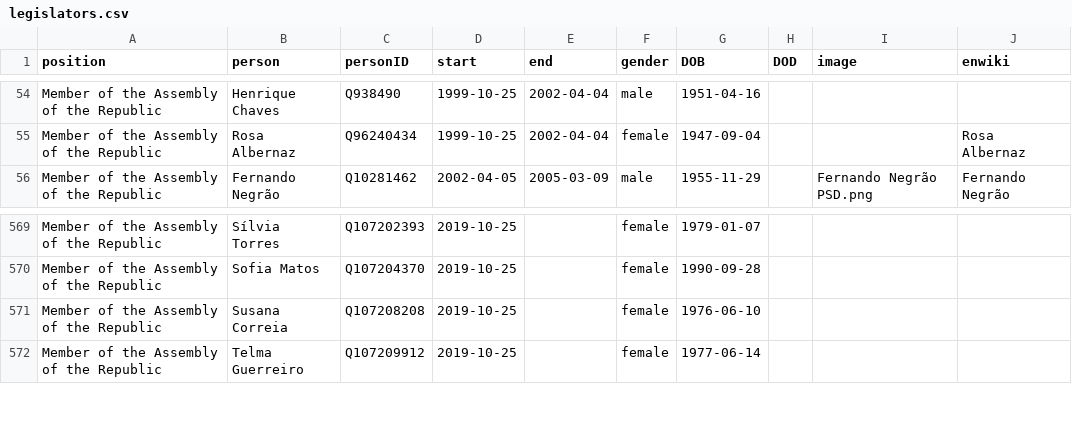
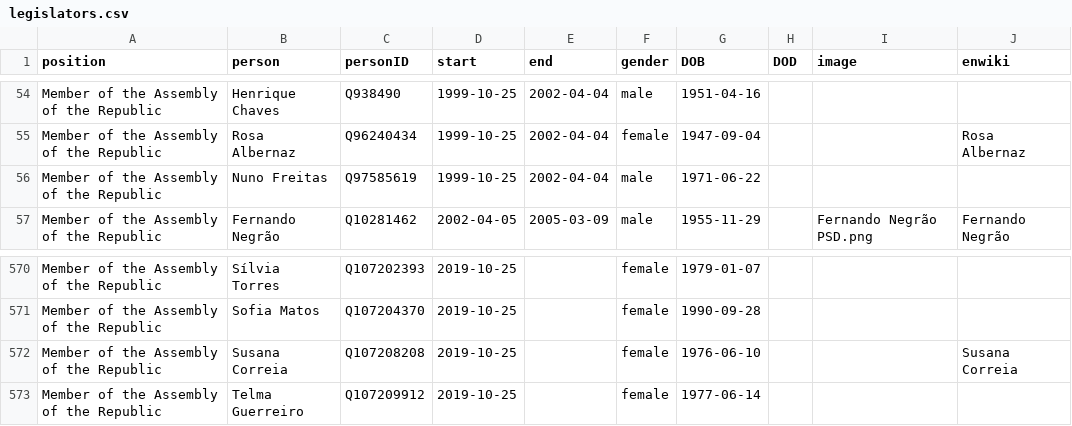
Before and after one commit to every-politician-scrapers/portugal-cabinet, a CSV file: html/legislators.csv, drawn as a sheet; only a part is shown, gaps mark what is left out.

Commit message:
PCB update

```diff
--- a/html/legislators.csv
+++ b/html/legislators.csv
@@ -55,2 +55,3 @@ Member of the Assembly of the Republic,Henrique Chaves,Q938490,1999-10-25,2002-0
 Member of the Assembly of the Republic,Rosa Albernaz,Q96240434,1999-10-25,2002-04-04,female,1947-09-04,,,Rosa Albernaz
+Member of the Assembly of the Republic,Nuno Freitas,Q97585619,1999-10-25,2002-04-04,male,1971-06-22,,,
 Member of the Assembly of the Republic,Fernando Negrão,Q10281462,2002-04-05,2005-03-09,male,1955-11-29,,Fernando Negrão PSD.png,Fernando Negrão
@@ -570,3 +571,3 @@ Member of the Assembly of the Republic,Sílvia Torres,Q107202393,2019-10-25,,fem
 Member of the Assembly of the Republic,Sofia Matos,Q107204370,2019-10-25,,female,1990-09-28,,,
-Member of the Assembly of the Republic,Susana Correia,Q107208208,2019-10-25,,female,1976-06-10,,,
+Member of the Assembly of the Republic,Susana Correia,Q107208208,2019-10-25,,female,1976-06-10,,,Susana Correia
 Member of the Assembly of the Republic,Telma Guerreiro,Q107209912,2019-10-25,,female,1977-06-14,,,
```
